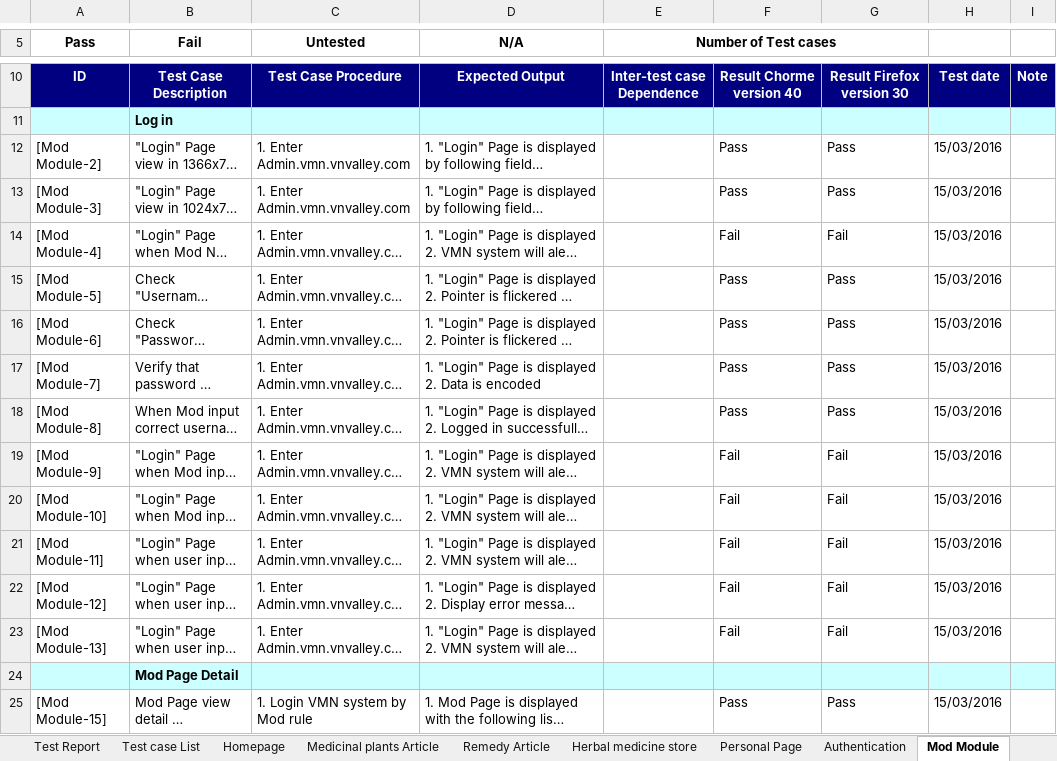
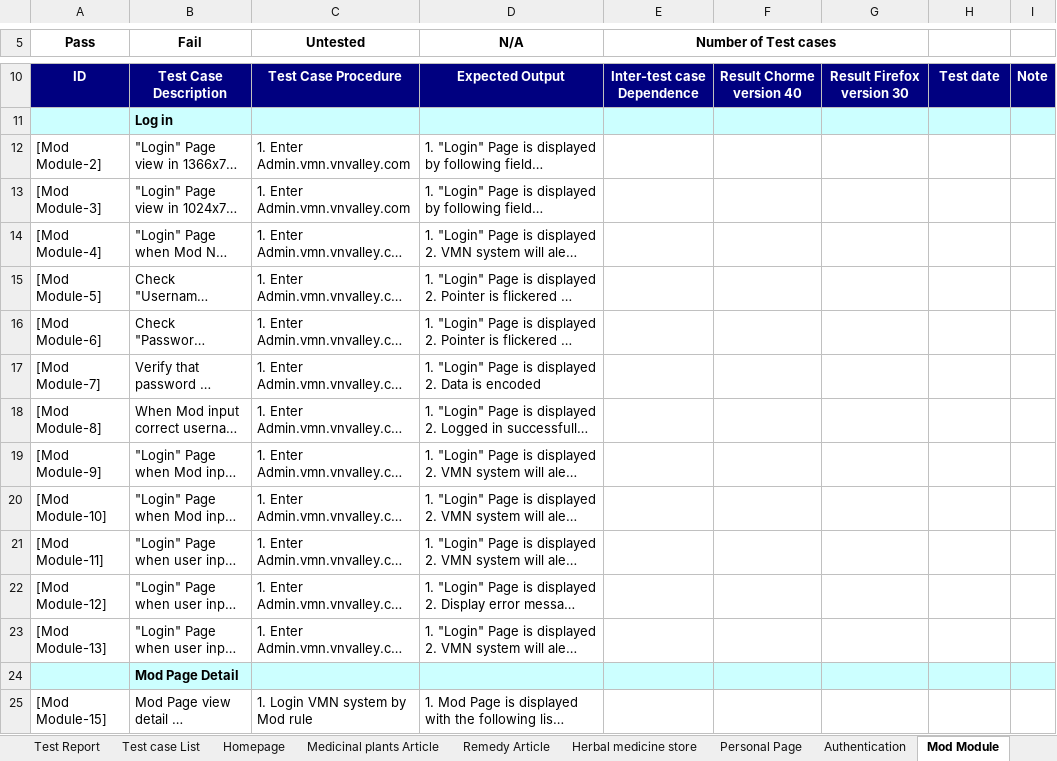
Before and after one commit to sangnvus/201601JS01, an Excel workbook: WIP/Deliverable/Report3/VMN_System Test Case_v1.0_EN.xlsx, sheet Mod Module, drawn as a sheet; only a part is shown, gaps mark what is left out; long unchanged cells end in …; values as stored, in another font and other column widths than the file's, no borders; the diff covers the shown part only; the diff names each change by its address in the sheet, - before the commit and + after, or states it on an @@ line.

```diff
--- a/WIP/Deliverable/Report3/VMN_System Test Case_v1.0_EN.xlsx (sheet Mod Module)
+++ b/WIP/Deliverable/Report3/VMN_System Test Case_v1.0_EN.xlsx (sheet Mod Module)
-F12:F13: Pass
+F12:F13: (empty)
-G12:G13: Pass
+G12:G13: (empty)
-H12:H23: 15/03/2016
+H12:H23: (empty)
-F14: Fail
+F14: (empty)
-G14: Fail
+G14: (empty)
-F15:F18: Pass
+F15:F18: (empty)
-G15:G18: Pass
+G15:G18: (empty)
-F19:F23: Fail
+F19:F23: (empty)
-G19:G23: Fail
+G19:G23: (empty)
-F25: Pass
+F25: (empty)
-G25: Pass
+G25: (empty)
-H25: 15/03/2016
+H25: (empty)
```
Also changed, not shown: 1 added row, 1 removed row and 129 edited cells elsewhere in this sheet, sheet Authentication, sheet Medicinal plants Article, sheet Remedy Article, sheet Admin Module, sheet Personal Page, sheet Homepage, 2 more sheets, WIP/Deliverable/Report5/VMN_Integration Test Case_TestRound1_v1.0_EN.xlsx, WIP/Deliverable/Report5/VMN_Integration Test Case_TestRound2_v1.0_EN.xlsx, 2 other files.
